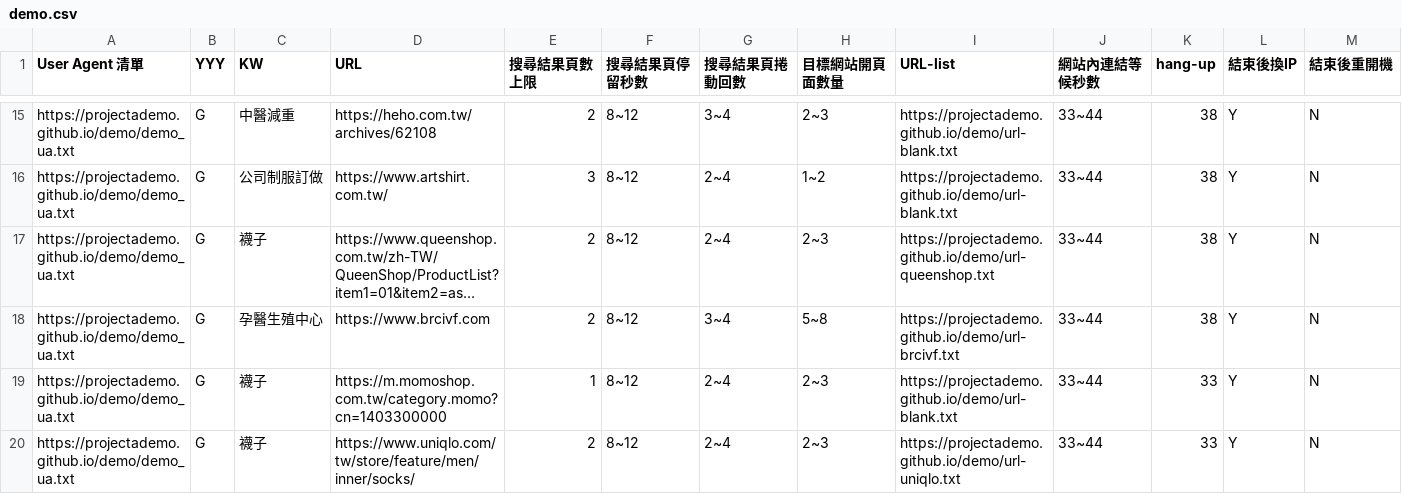
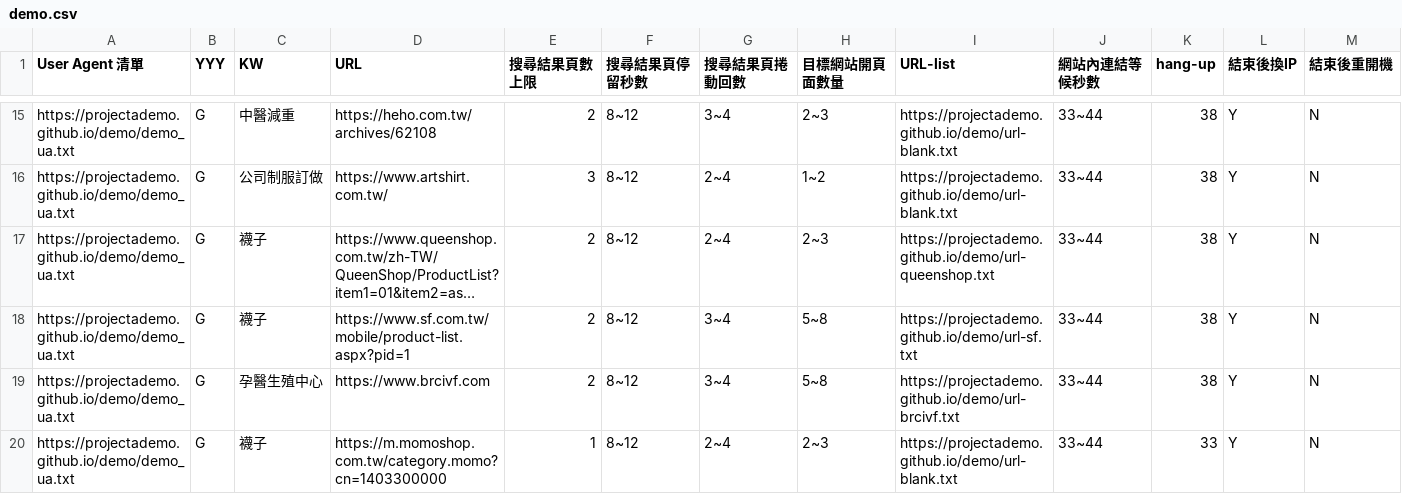
Before and after one commit to projectAdemo/demo, a CSV file: demo.csv, drawn as a sheet; only a part is shown, gaps mark what is left out; the shorter side is filled out with more unchanged rows; long unchanged cells end in …; rows hold the shown columns only; the diff names each change by its address in the sheet, - before the commit and + after, or states it on an @@ line.

Commit message:
Add files via upload

```diff
--- a/demo.csv
+++ b/demo.csv
+row 18: https://projectademo.github.io/demo/demo_ua.txt | G | 襪子 | https://www.sf.com.tw/mobile/product-list.aspx?pid=1 | 2 | 8~12 | 3~4 | 5~8 | https://projectademo.github.io/demo/url-sf.txt | 33~44 | 38 | Y | N
```
